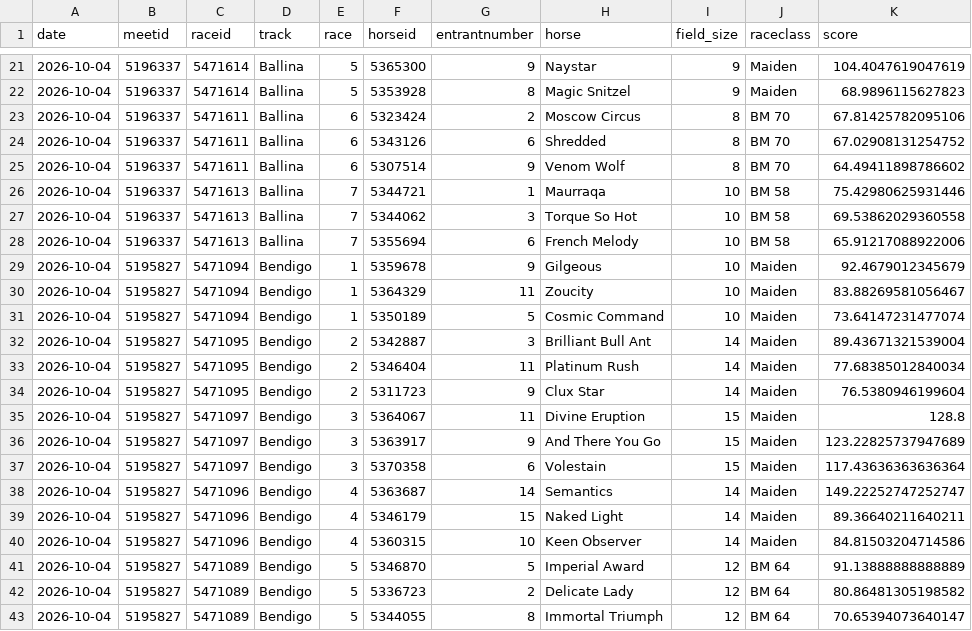
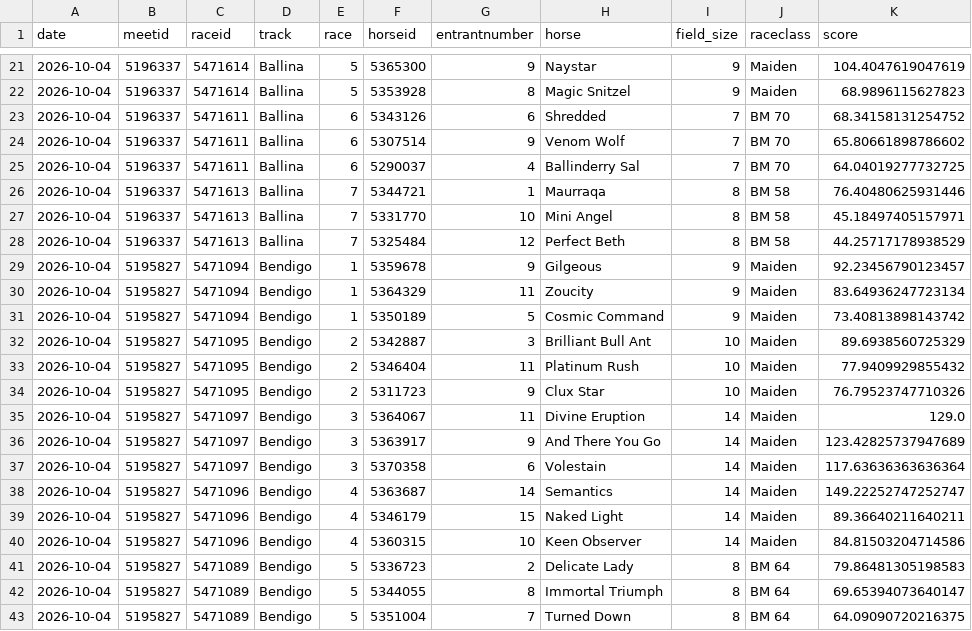
Before and after one commit to danielcappello/trackVision, a CSV file: race_ratings.csv, drawn as a sheet; only a part is shown, gaps mark what is left out; the diff covers the shown part only.

```diff
--- a/race_ratings.csv
+++ b/race_ratings.csv
@@ -22,17 +22,17 @@ date,meetid,raceid,track,race,horseid,entrantnumber,horse,field_size,raceclass,s
 2026-10-04,5196337,5471614,Ballina,5,5353928,8,Magic Snitzel,9,Maiden,68.9896115627823
-2026-10-04,5196337,5471611,Ballina,6,5323424,2,Moscow Circus,8,BM 70,67.81425782095106
-2026-10-04,5196337,5471611,Ballina,6,5343126,6,Shredded,8,BM 70,67.02908131254752
-2026-10-04,5196337,5471611,Ballina,6,5307514,9,Venom Wolf,8,BM 70,64.49411898786602
-2026-10-04,5196337,5471613,Ballina,7,5344721,1,Maurraqa,10,BM 58,75.42980625931446
-2026-10-04,5196337,5471613,Ballina,7,5344062,3,Torque So Hot,10,BM 58,69.53862029360558
-2026-10-04,5196337,5471613,Ballina,7,5355694,6,French Melody,10,BM 58,65.91217088922006
-2026-10-04,5195827,5471094,Bendigo,1,5359678,9,Gilgeous,10,Maiden,92.4679012345679
-2026-10-04,5195827,5471094,Bendigo,1,5364329,11,Zoucity,10,Maiden,83.88269581056467
-2026-10-04,5195827,5471094,Bendigo,1,5350189,5,Cosmic Command,10,Maiden,73.64147231477074
-2026-10-04,5195827,5471095,Bendigo,2,5342887,3,Brilliant Bull Ant,14,Maiden,89.43671321539004
-2026-10-04,5195827,5471095,Bendigo,2,5346404,11,Platinum Rush,14,Maiden,77.68385012840034
-2026-10-04,5195827,5471095,Bendigo,2,5311723,9,Clux Star,14,Maiden,76.5380946199604
-2026-10-04,5195827,5471097,Bendigo,3,5364067,11,Divine Eruption,15,Maiden,128.8
-2026-10-04,5195827,5471097,Bendigo,3,5363917,9,And There You Go,15,Maiden,123.22825737947689
-2026-10-04,5195827,5471097,Bendigo,3,5370358,6,Volestain,15,Maiden,117.43636363636364
+2026-10-04,5196337,5471611,Ballina,6,5343126,6,Shredded,7,BM 70,68.34158131254752
+2026-10-04,5196337,5471611,Ballina,6,5307514,9,Venom Wolf,7,BM 70,65.80661898786602
+2026-10-04,5196337,5471611,Ballina,6,5290037,4,Ballinderry Sal,7,BM 70,64.04019277732725
+2026-10-04,5196337,5471613,Ballina,7,5344721,1,Maurraqa,8,BM 58,76.40480625931446
+2026-10-04,5196337,5471613,Ballina,7,5331770,10,Mini Angel,8,BM 58,45.18497405157971
+2026-10-04,5196337,5471613,Ballina,7,5325484,12,Perfect Beth,8,BM 58,44.25717178938529
+2026-10-04,5195827,5471094,Bendigo,1,5359678,9,Gilgeous,9,Maiden,92.23456790123457
+2026-10-04,5195827,5471094,Bendigo,1,5364329,11,Zoucity,9,Maiden,83.64936247723134
+2026-10-04,5195827,5471094,Bendigo,1,5350189,5,Cosmic Command,9,Maiden,73.40813898143742
+2026-10-04,5195827,5471095,Bendigo,2,5342887,3,Brilliant Bull Ant,10,Maiden,89.6938560725329
+2026-10-04,5195827,5471095,Bendigo,2,5346404,11,Platinum Rush,10,Maiden,77.9409929855432
+2026-10-04,5195827,5471095,Bendigo,2,5311723,9,Clux Star,10,Maiden,76.79523747710326
+2026-10-04,5195827,5471097,Bendigo,3,5364067,11,Divine Eruption,14,Maiden,129.0
+2026-10-04,5195827,5471097,Bendigo,3,5363917,9,And There You Go,14,Maiden,123.42825737947689
+2026-10-04,5195827,5471097,Bendigo,3,5370358,6,Volestain,14,Maiden,117.63636363636364
 2026-10-04,5195827,5471096,Bendigo,4,5363687,14,Semantics,14,Maiden,149.22252747252747
@@ -40,4 +40,4 @@ date,meetid,raceid,track,race,horseid,entrantnumber,horse,field_size,raceclass,s
 2026-10-04,5195827,5471096,Bendigo,4,5360315,10,Keen Observer,14,Maiden,84.81503204714586
-2026-10-04,5195827,5471089,Bendigo,5,5346870,5,Imperial Award,12,BM 64,91.13888888888889
-2026-10-04,5195827,5471089,Bendigo,5,5336723,2,Delicate Lady,12,BM 64,80.86481305198582
-2026-10-04,5195827,5471089,Bendigo,5,5344055,8,Immortal Triumph,12,BM 64,70.65394073640147
+2026-10-04,5195827,5471089,Bendigo,5,5336723,2,Delicate Lady,8,BM 64,79.86481305198583
+2026-10-04,5195827,5471089,Bendigo,5,5344055,8,Immortal Triumph,8,BM 64,69.65394073640147
+2026-10-04,5195827,5471089,Bendigo,5,5351004,7,Turned Down,8,BM 64,64.09090720216375
```
Also changed, not shown: 1 added row, 1 removed row, 3 moved rows and 82 edited cells elsewhere in this file, 1 other file.
